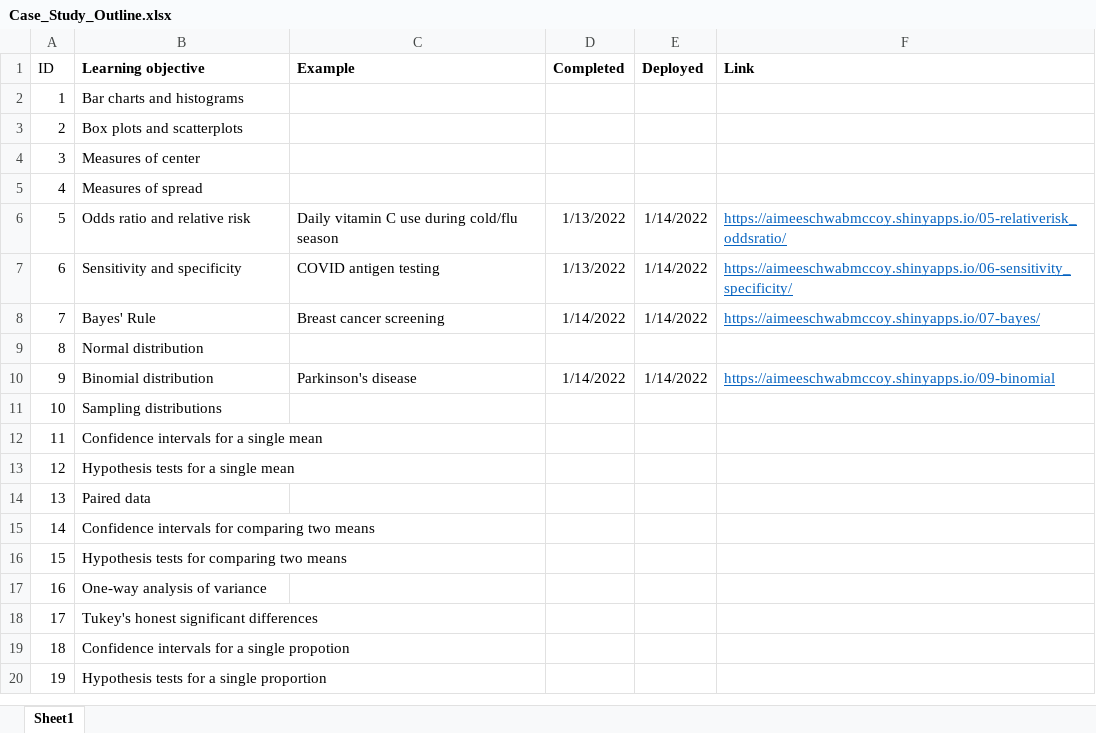
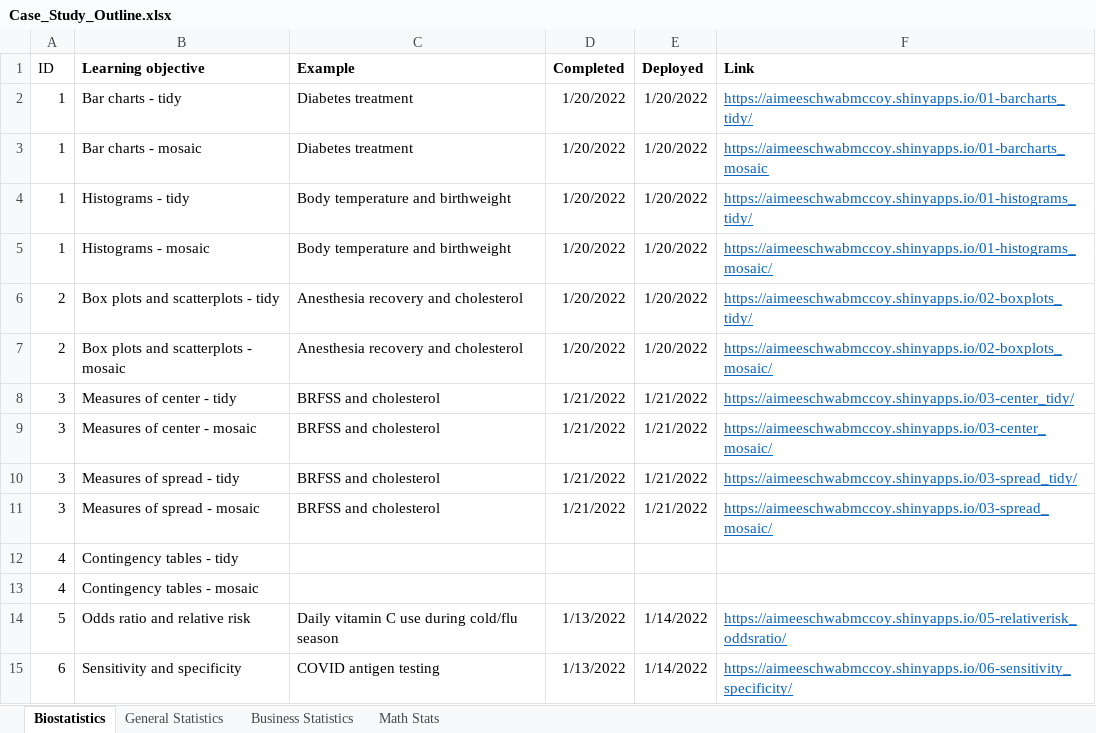
Before and after one commit to aimeeschwab-mccoy/learnr_tutorials, an Excel workbook: Case_Study_Outline.xlsx, sheet Biostatistics, drawn as a sheet; only a part is shown; the shorter side is filled out with more unchanged rows; values as stored, in another font and other column widths than the file's, no borders; removed rows and columns are numbered as before the commit, all else as after; the diff names each change by its address in the sheet, - before the commit and + after, or states it on an @@ line.

```diff
--- a/Case_Study_Outline.xlsx (sheet Biostatistics)
+++ b/Case_Study_Outline.xlsx (sheet Biostatistics)
-sheet tab: Sheet1
+sheet tab: Biostatistics
+sheet tab: General Statistics
+sheet tab: Business Statistics
+sheet tab: Math Stats
-row 2: 1 | Bar charts and histograms
-row 3: 2 | Box plots and scatterplots
-row 4: 3 | Measures of center
+row 2: 1 | Bar charts - tidy | Diabetes treatment | 1/20/2022 | 1/20/2022 | https://aimeeschwabmccoy.shinyapps.io/01-barcharts_tidy/
+row 3: 1 | Bar charts - mosaic | Diabetes treatment | 1/20/2022 | 1/20/2022 | https://aimeeschwabmccoy.shinyapps.io/01-barcharts_mosaic
+row 4: 1 | Histograms - tidy | Body temperature and birthweight | 1/20/2022 | 1/20/2022 | https://aimeeschwabmccoy.shinyapps.io/01-histograms_tidy/
+row 5: 1 | Histograms - mosaic | Body temperature and birthweight | 1/20/2022 | 1/20/2022 | https://aimeeschwabmccoy.shinyapps.io/01-histograms_mosaic/
+row 6: 2 | Box plots and scatterplots - tidy | Anesthesia recovery and cholesterol | 1/20/2022 | 1/20/2022 | https://aimeeschwabmccoy.shinyapps.io/02-boxplots_tidy/
+row 7: 2 | Box plots and scatterplots - mosaic | Anesthesia recovery and cholesterol | 1/20/2022 | 1/20/2022 | https://aimeeschwabmccoy.shinyapps.io/02-boxplots_mosaic/
+row 8: 3 | Measures of center - tidy | BRFSS and cholesterol | 1/21/2022 | 1/21/2022 | https://aimeeschwabmccoy.shinyapps.io/03-center_tidy/
+row 9: 3 | Measures of center - mosaic | BRFSS and cholesterol | 1/21/2022 | 1/21/2022 | https://aimeeschwabmccoy.shinyapps.io/03-center_mosaic/
+row 10: 3 | Measures of spread - tidy | BRFSS and cholesterol | 1/21/2022 | 1/21/2022 | https://aimeeschwabmccoy.shinyapps.io/03-spread_tidy/
+row 11: 3 | Measures of spread - mosaic | BRFSS and cholesterol | 1/21/2022 | 1/21/2022 | https://aimeeschwabmccoy.shinyapps.io/03-spread_mosaic/
+row 12: 4 | Contingency tables - tidy
-B13 (Learning objective): Measures of spread
+B13 (Learning objective): Contingency tables - mosaic
```
Also changed, not shown: formulas that keep their value.
